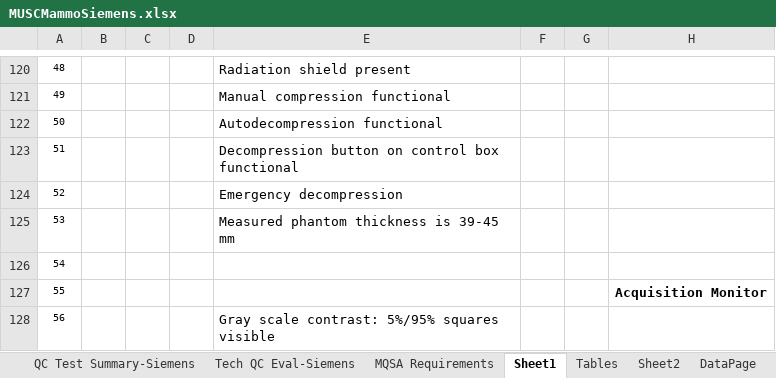
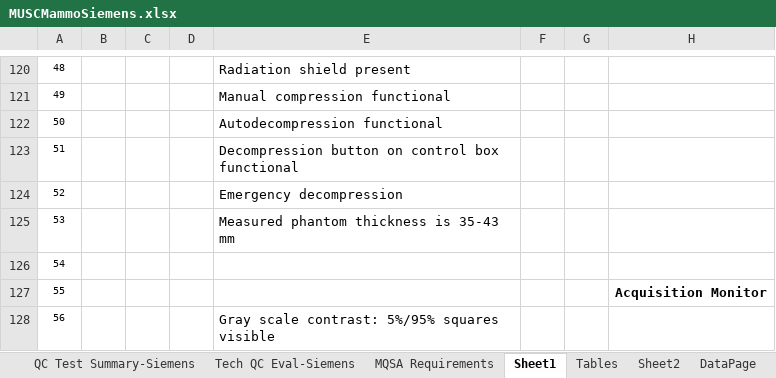
Before and after one commit to imabug/EquipTestingSpreadsheets, an Excel workbook: MUSCMammoSiemens.xlsx, sheet Sheet1, drawn as a sheet; only a part is shown, gaps mark what is left out; values as stored, in another font and other column widths than the file's, no borders; charts and pictures and conditional formats not drawn; the diff covers the shown part only; the diff names each change by its address in the sheet, - before the commit and + after, or states it on an @@ line.

```diff
--- a/MUSCMammoSiemens.xlsx (sheet Sheet1)
+++ b/MUSCMammoSiemens.xlsx (sheet Sheet1)
-E125: Measured phantom thickness is 39-45 mm
+E125: Measured phantom thickness is 35-43 mm
```
Also changed, not shown: 23 edited cells elsewhere in this sheet, sheet MQSA Requirements, formulas that keep their value, charts or pictures.
